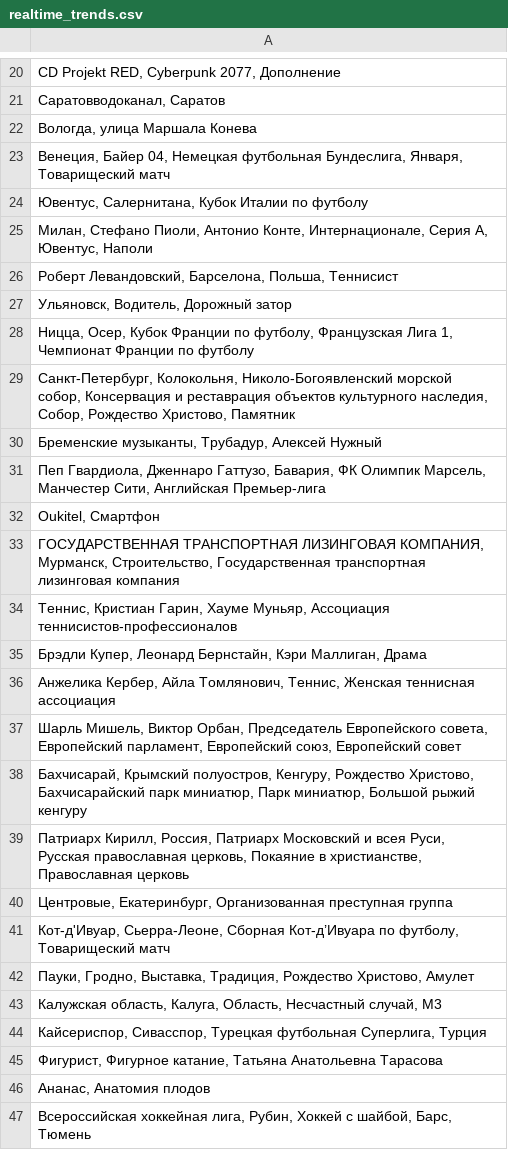
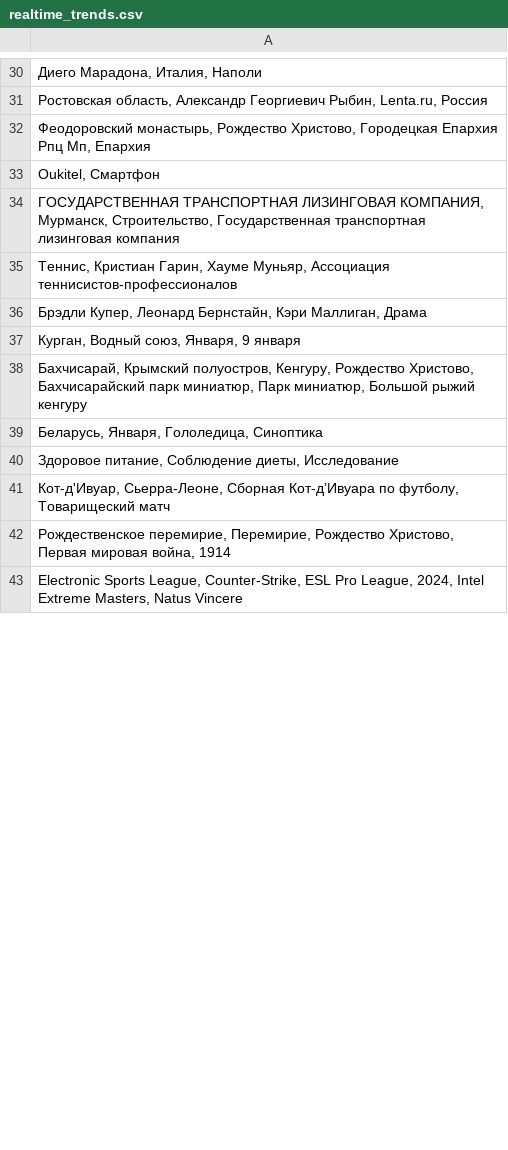
Before and after one commit to kupletist/seo, a CSV file: realtime_trends.csv, drawn as a sheet; only a part is shown, gaps mark what is left out; the shorter side is filled out with more unchanged rows; removed rows and columns are numbered as before the commit, all else as after; the diff covers the shown part only; the diff names each change by its address in the sheet, - before the commit and + after, or states it on an @@ line.

Commit message:
Добавлены файлы today_trends.csv / realtime_trends.csv

```diff
--- a/realtime_trends.csv
+++ b/realtime_trends.csv
-A30: CD Projekt RED, Cyberpunk 2077, Дополнение
+A30: Диего Марадона, Италия, Наполи
-A31: Саратовводоканал, Саратов
+A31: Ростовская область, Александр Георгиевич Рыбин, Lenta.ru, Россия
-A32: Вологда, улица Маршала Конева
+A32: Феодоровский монастырь, Рождество Христово, Городецкая Епархия Рпц Мп, Епархия
-row 23: Венеция, Байер 04, Немецкая футбольная Бундеслига, Января, Товарищеский матч
@@ row 24 moved to row 13: Ювентус, Салернитана, Кубок Италии по фу… @@
-row 25: Милан, Стефано Пиоли, Антонио Конте, Интернационале, Серия A, Ювентус, Наполи
-row 26: Роберт Левандовский, Барселона, Польша, Теннисист
-row 27: Ульяновск, Водитель, Дорожный затор
-row 28: Ницца, Осер, Кубок Франции по футболу, Французская Лига 1, Чемпионат Франции по футболу
-row 29: Санкт-Петербург, Колокольня, Николо-Богоявленский морской собор, Консервация и реставрация объектов культурного наследия, Собор, Рождество Христово, Памятник
-row 30: Бременские музыканты, Трубадур, Алексей Нужный
-row 31: Пеп Гвардиола, Дженнаро Гаттузо, Бавария, ФК Олимпик Марсель, Манчестер Сити, Английская Премьер-лига
-A37: Анжелика Кербер, Айла Томлянович, Теннис, Женская теннисная ассоциация
+A37: Курган, Водный союз, Января, 9 января
-row 37: Шарль Мишель, Виктор Орбан, Председатель Европейского совета, Европейский парламент, Европейский союз, Европейский совет
-A39: Патриарх Кирилл, Россия, Патриарх Московский и всея Руси, Русская православная церковь, Покаяние в христианстве, Православная церковь
+A39: Беларусь, Января, Гололедица, Синоптика
-A40: Центровые, Екатеринбург, Организованная преступная группа
+A40: Здоровое питание, Соблюдение диеты, Исследование
-row 42: Пауки, Гродно, Выставка, Традиция, Рождество Христово, Амулет
-row 43: Калужская область, Калуга, Область, Несчастный случай, М3
-row 44: Кайсериспор, Сивасспор, Турецкая футбольная Суперлига, Турция
-row 45: Фигурист, Фигурное катание, Татьяна Анатольевна Тарасова
-row 46: Ананас, Анатомия плодов
-row 47: Всероссийская хоккейная лига, Рубин, Хоккей с шайбой, Барс, Тюмень
```
Also changed, not shown: 18 added rows, 24 removed rows, 1 moved row and 22 edited cells elsewhere in this file.
